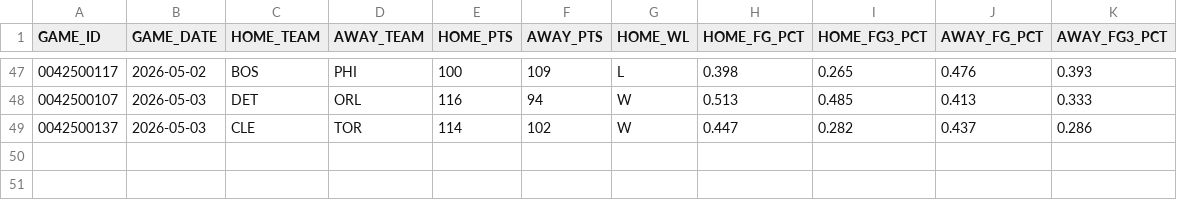
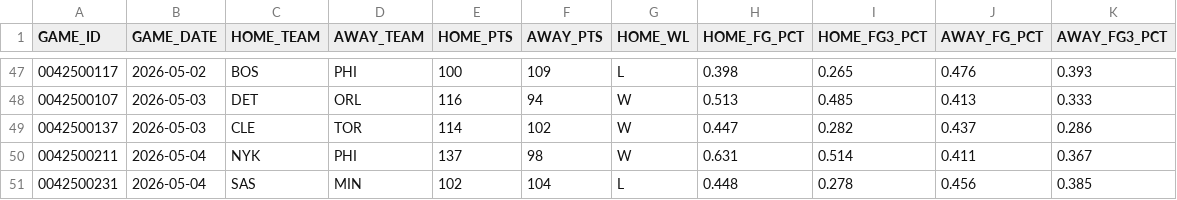
Before and after one commit to fuku8/nba-data, a CSV file: data/po_games.csv, drawn as a sheet; only a part is shown, gaps mark what is left out.

```diff
--- a/data/po_games.csv
+++ b/data/po_games.csv
@@ -49 +49,3 @@ GAME_ID,GAME_DATE,HOME_TEAM,AWAY_TEAM,HOME_PTS,AWAY_PTS,HOME_WL,HOME_FG_PCT,HOME
 0042500137,2026-05-03,CLE,TOR,114,102,W,0.447,0.282,0.437,0.286
+0042500211,2026-05-04,NYK,PHI,137,98,W,0.631,0.514,0.411,0.367
+0042500231,2026-05-04,SAS,MIN,102,104,L,0.448,0.278,0.456,0.385
```
Also changed, not shown: data/player_advanced.csv, data/po_player_advanced.csv, 7 other files.
